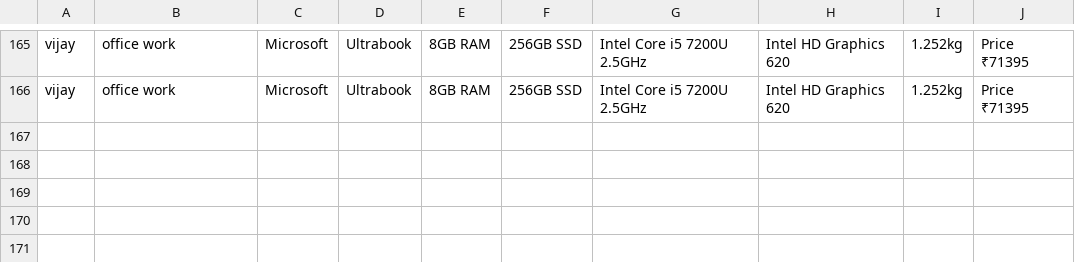
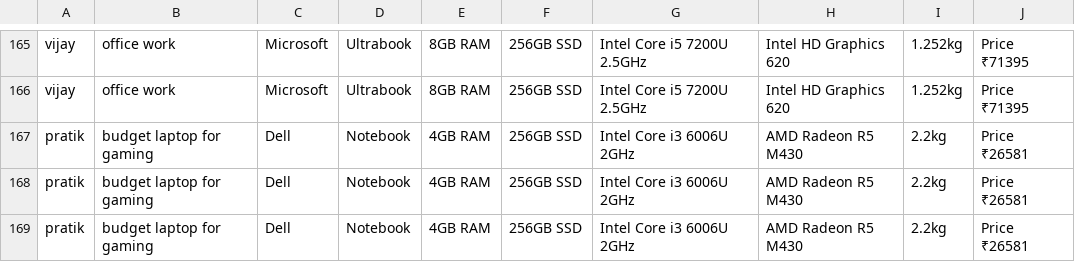
Before and after one commit to dsPratik-cyber/GenAi-Project, a CSV file: user_log.csv, drawn as a sheet; only a part is shown, gaps mark what is left out; the diff names each change by its address in the sheet, - before the commit and + after, or states it on an @@ line.

```diff
--- a/user_log.csv
+++ b/user_log.csv
+row 167: pratik | budget laptop for gaming | Dell | Notebook | 4GB RAM | 256GB SSD | Intel Core i3 6006U 2GHz | AMD Radeon R5 M430 | 2.2kg | Price ₹26581
+row 168: pratik | budget laptop for gaming | Dell | Notebook | 4GB RAM | 256GB SSD | Intel Core i3 6006U 2GHz | AMD Radeon R5 M430 | 2.2kg | Price ₹26581
+row 169: pratik | budget laptop for gaming | Dell | Notebook | 4GB RAM | 256GB SSD | Intel Core i3 6006U 2GHz | AMD Radeon R5 M430 | 2.2kg | Price ₹26581
```
Also changed, not shown: 1 other file.
